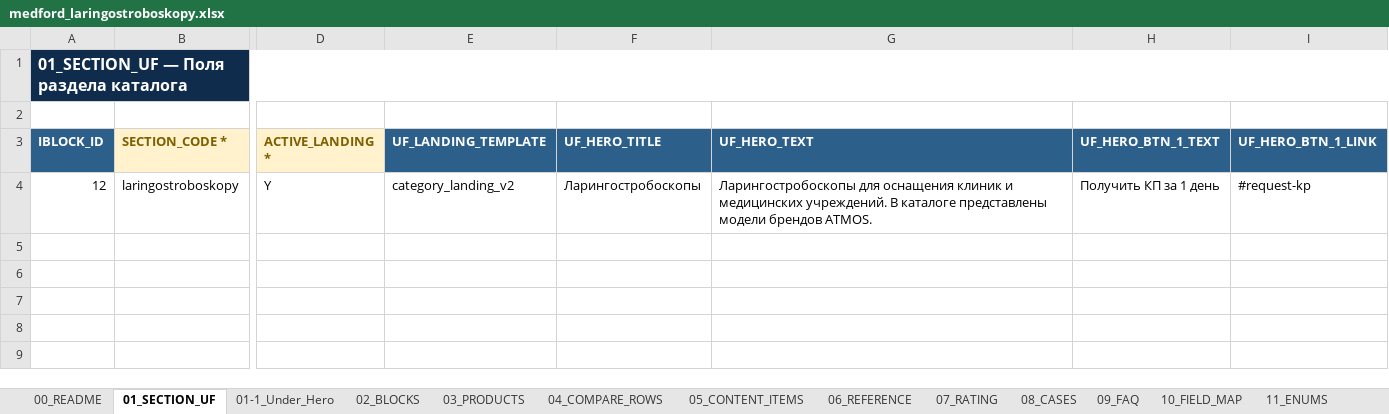
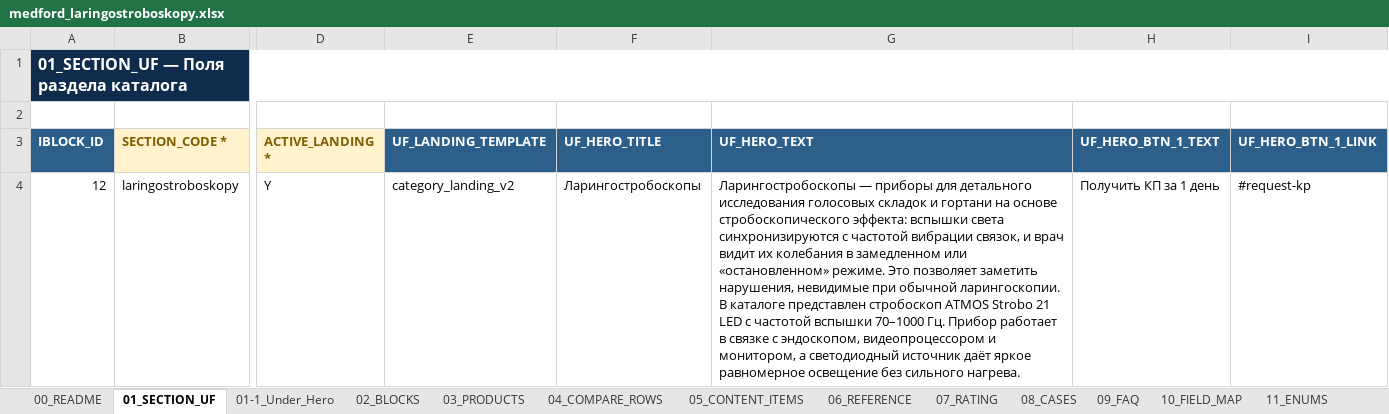
Before and after one commit to irinagrigorova31-byte/medford, an Excel workbook: medford_laringostroboskopy.xlsx, sheet 01_SECTION_UF, drawn as a sheet; only a part is shown, gaps mark what is left out; values as stored, in another font and other column widths than the file's, no borders; the diff names each change by its address in the sheet, - before the commit and + after, or states it on an @@ line.

```diff
--- a/medford_laringostroboskopy.xlsx (sheet 01_SECTION_UF)
+++ b/medford_laringostroboskopy.xlsx (sheet 01_SECTION_UF)
-G4 (UF_HERO_TEXT): Ларингостробоскопы для оснащения клиник и медицинских учреждений. В каталоге представлены модели брендов ATMOS.
+G4 (UF_HERO_TEXT): Ларингостробоскопы — приборы для детального исследования голосовых складок и гортани на основе стробоскопического эффекта: вспышки света синхронизируются с частотой вибрации связок, и врач видит их колебания в замедленном или «остановленном» режиме. Это позволяет заметить нарушения, невидимые при обычной ларингоскопии. В каталоге представлен стробоскоп ATMOS Strobo 21 LED с частотой вспышки 70–1000 Гц. Прибор работает в связке с эндоскопом, видеопроцессором и монитором, а светодиодный источник даёт яркое равномерное освещение без сильного нагрева.
```
Also changed, not shown: sheet 05_CONTENT_ITEMS, sheet 09_FAQ, sheet 02_BLOCKS, medford_dopolnitelnoe_lor_oborudovanie.xlsx, medford_duodenoskopy.xlsx, 38 other files.
